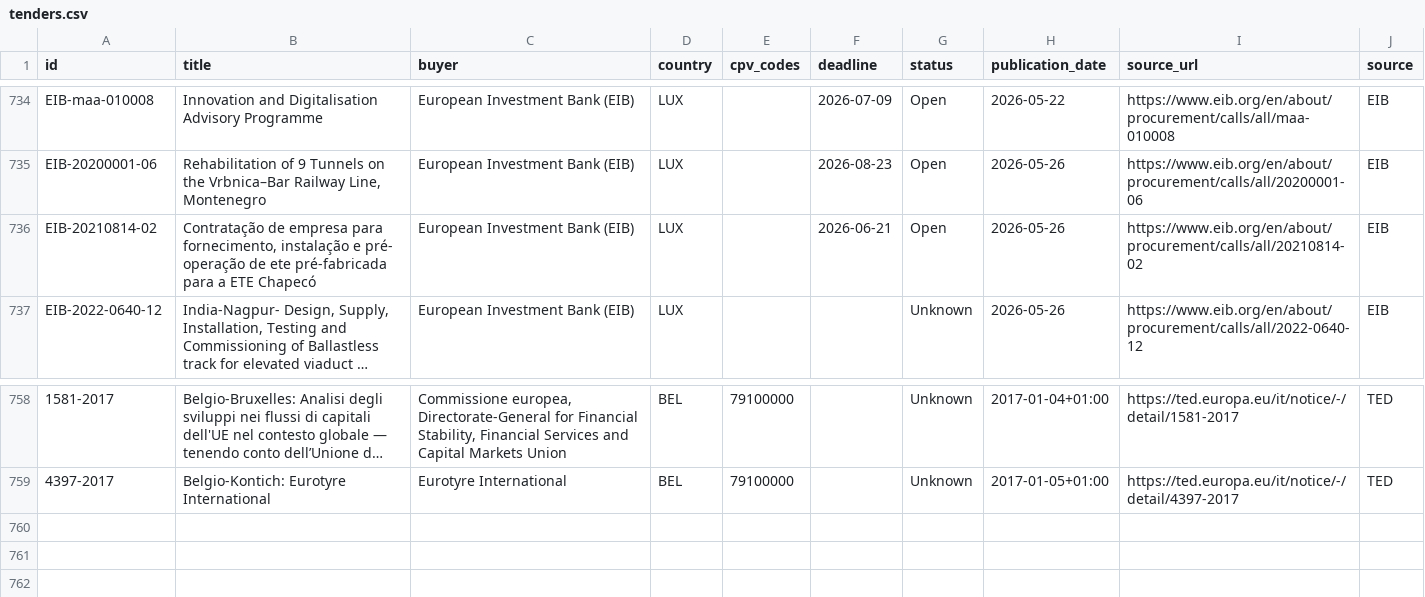
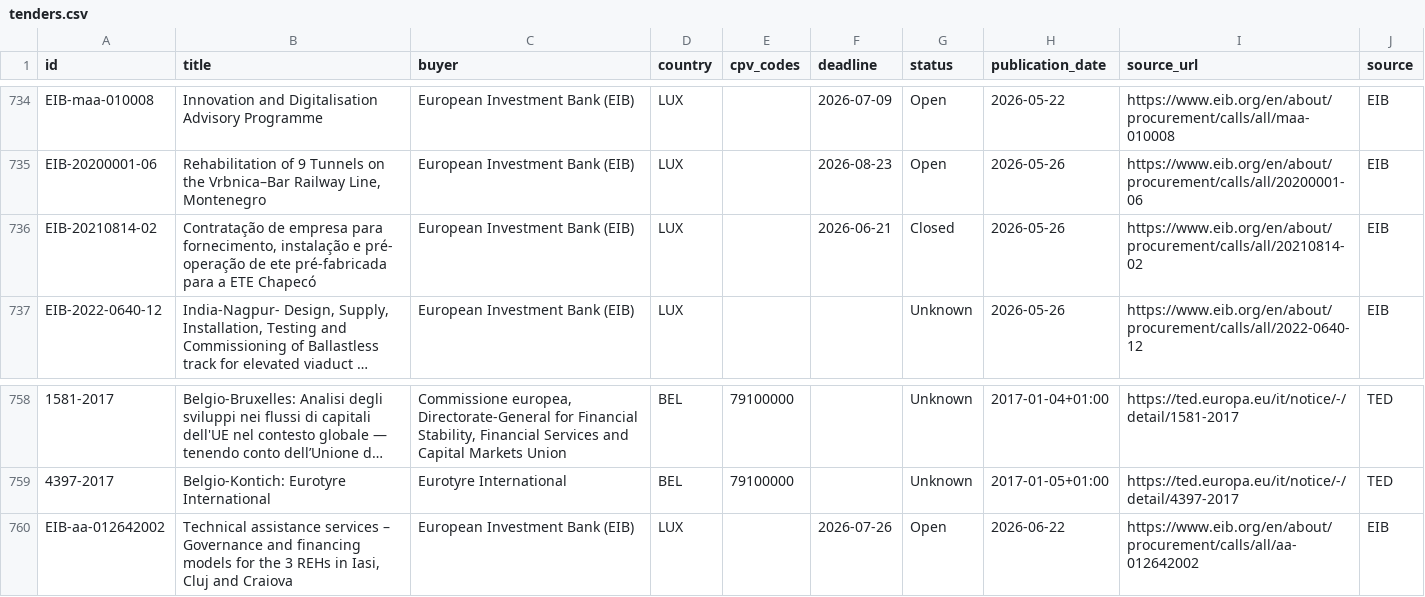
Before and after one commit to wodka2000/bei-tender-agent, a CSV file: output/tenders.csv, drawn as a sheet; only a part is shown, gaps mark what is left out; long unchanged cells end in …; the diff names each change by its address in the sheet, - before the commit and + after, or states it on an @@ line.

```diff
--- a/output/tenders.csv
+++ b/output/tenders.csv
-G736 (status): Open
+G736 (status): Closed
+row 760: EIB-aa-012642002 | Technical assistance services – Governance and financing models for the 3 REHs in Iasi, Cluj and Craiova | European Investment Bank (EIB) | LUX |  | 2026-07-26 | Open | 2026-06-22 | https://www.eib.org/en/about/procurement/calls/all/aa-012642002 | EIB
```
Also changed, not shown: 1 other file.
